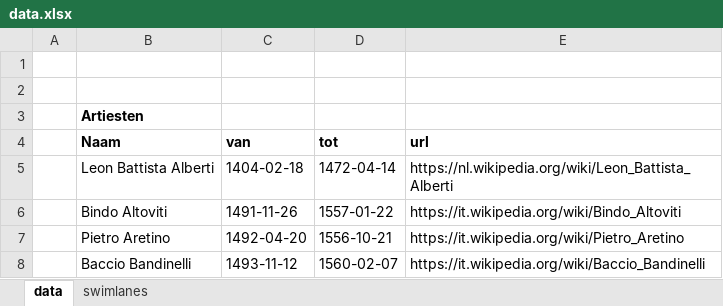
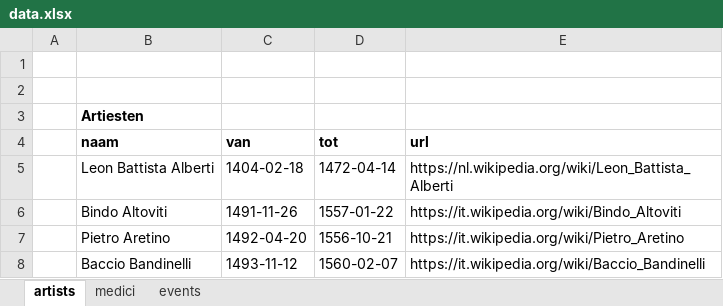
Before and after one commit to bart314/timeline, an Excel workbook: data.xlsx, sheet artists, drawn as a sheet; only a part is shown; values as stored, in another font and other column widths than the file's, no borders; the diff names each change by its address in the sheet, - before the commit and + after, or states it on an @@ line.

```diff
--- a/data.xlsx (sheet artists)
+++ b/data.xlsx (sheet artists)
-sheet tab: data
+sheet tab: artists
-sheet tab: swimlanes
+sheet tab: events
+sheet tab: medici
-B4: Naam
+B4: naam
```
Also changed, not shown: sheet events, 3 other files.
